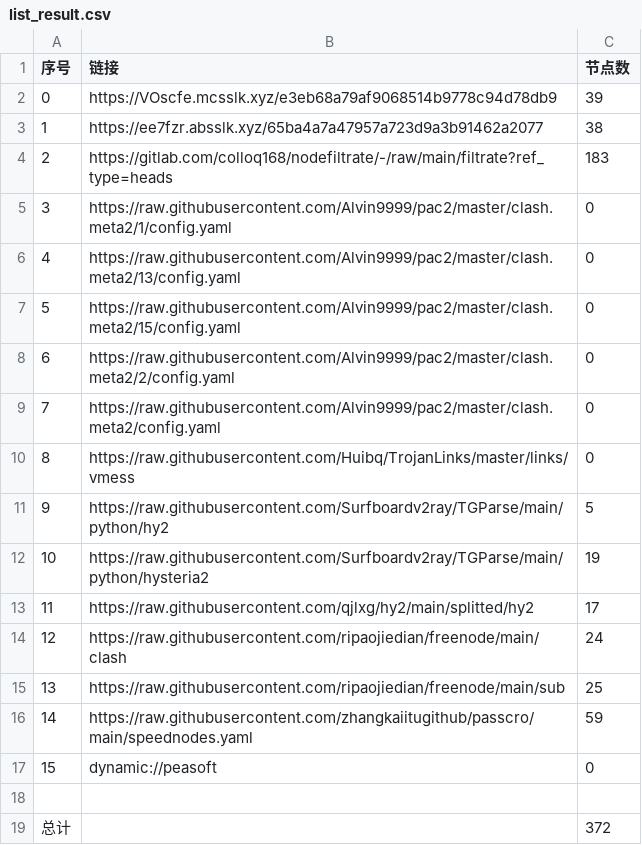
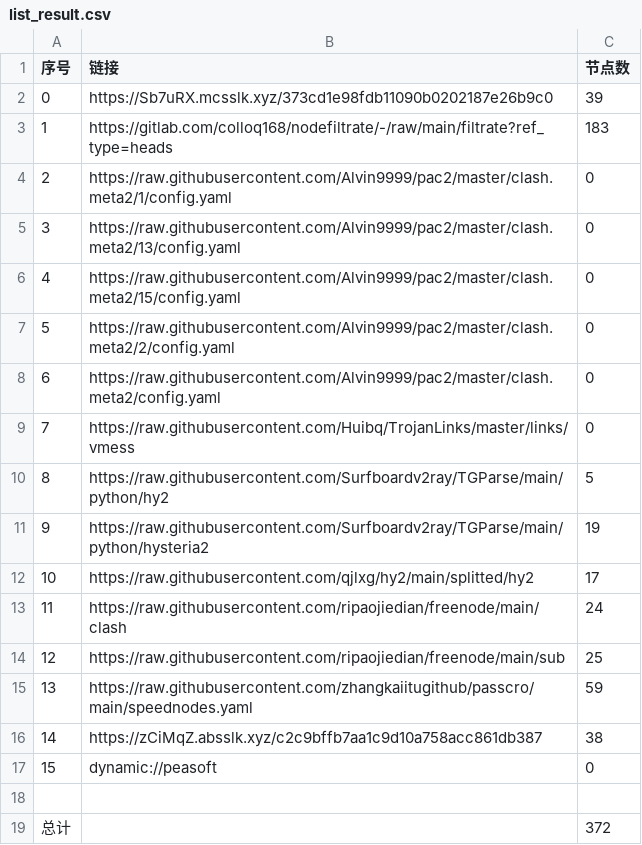
Before and after one commit to akflytiger/AutoMergePublicNodes, a CSV file: list_result.csv, drawn as a sheet; removed rows and columns are numbered as before the commit, all else as after; the diff names each change by its address in the sheet, - before the commit and + after, or states it on an @@ line.

```diff
--- a/list_result.csv
+++ b/list_result.csv
-B2 (链接): https://VOscfe.mcsslk.xyz/e3eb68a79af9068514b9778c94d78db9
+B2 (链接): https://Sb7uRX.mcsslk.xyz/373cd1e98fdb11090b0202187e26b9c0
-row 3: 1 | https://ee7fzr.absslk.xyz/65ba4a7a47957a723d9a3b91462a2077 | 38
@@ column A (序号) renumbered between rows 3 and 15 @@
+row 16: 14 | https://zCiMqZ.absslk.xyz/c2c9bffb7aa1c9d10a758acc861db387 | 38
```
Also changed, not shown: 31 other files.
